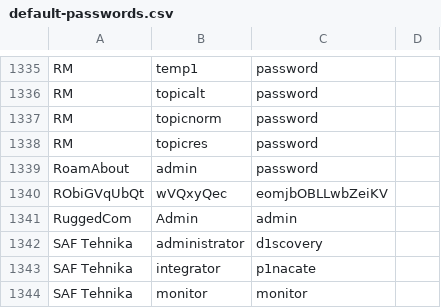
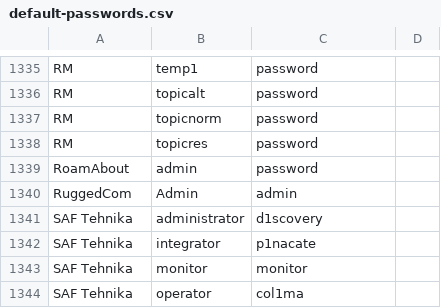
Before and after one commit to danielmiessler/SecLists, a CSV file: Passwords/default-passwords.csv, drawn as a sheet; only a part is shown, gaps mark what is left out; the shorter side is filled out with more unchanged rows; the diff covers the shown part only.

```diff
--- a/Passwords/default-passwords.csv
+++ b/Passwords/default-passwords.csv
@@ -1339,3 +1339,2 @@ RM,topicres,password,
 RoamAbout,admin,password,
-RObiGVqUbQt,wVQxyQec,eomjbOBLLwbZeiKV,
 RuggedCom,Admin,admin,
```
Also changed, not shown: 62 added rows elsewhere in this file.
